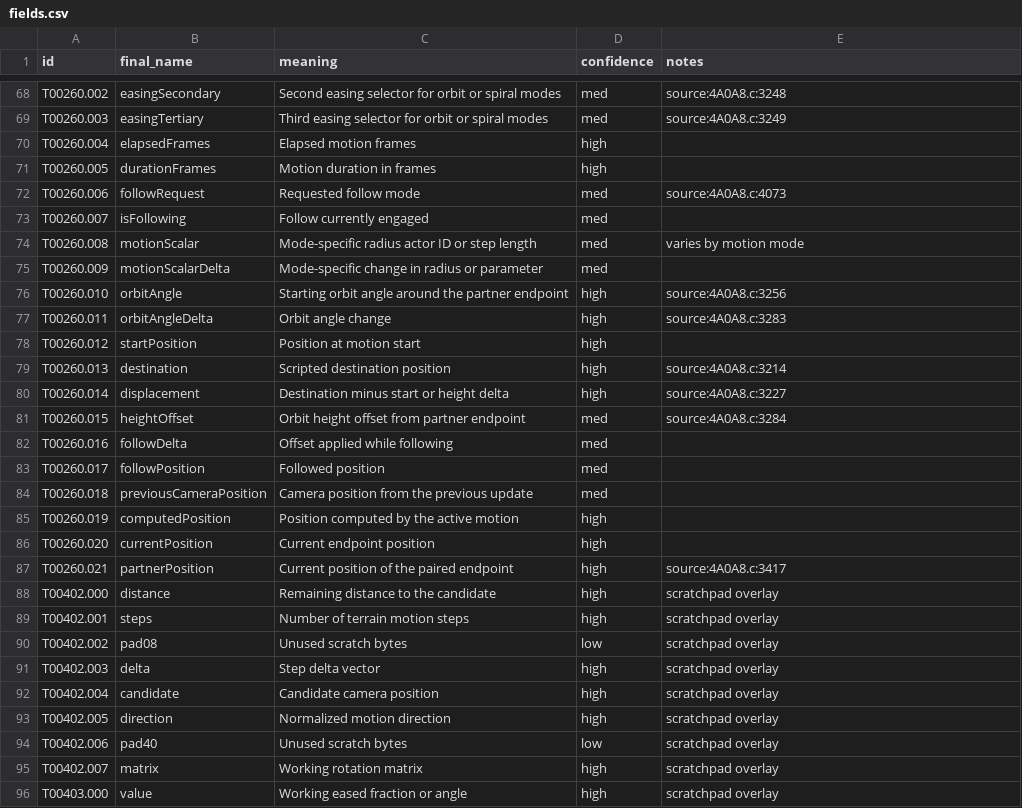
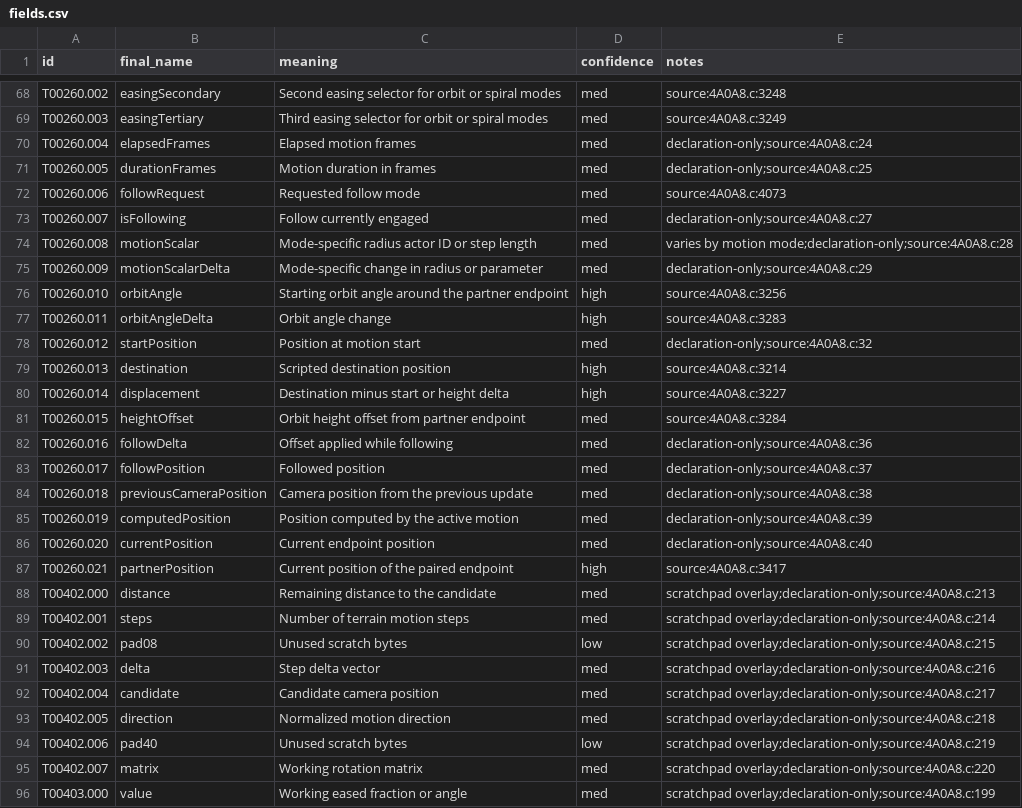
Before and after one commit to JEschete/VS-NativePort, a CSV file: tools/naming/sym_out/Game_Event/fields.csv, drawn as a sheet; only a part is shown, gaps mark what is left out; the diff covers the shown part only.

Commit message:
Naming: complete evidence backfill for all applied batches
Every applied global/type/field row now cites the source it was derived from; fields whose cited evidence is only their declaration are tagged declaration-only and capped at med.

```diff
--- a/tools/naming/sym_out/Game_Event/fields.csv
+++ b/tools/naming/sym_out/Game_Event/fields.csv
@@ -69,11 +69,11 @@ T00260.002,easingSecondary,Second easing selector for orbit or spiral modes,med,
 T00260.003,easingTertiary,Third easing selector for orbit or spiral modes,med,source:4A0A8.c:3249
-T00260.004,elapsedFrames,Elapsed motion frames,high,
-T00260.005,durationFrames,Motion duration in frames,high,
+T00260.004,elapsedFrames,Elapsed motion frames,med,declaration-only;source:4A0A8.c:24
+T00260.005,durationFrames,Motion duration in frames,med,declaration-only;source:4A0A8.c:25
 T00260.006,followRequest,Requested follow mode,med,source:4A0A8.c:4073
-T00260.007,isFollowing,Follow currently engaged,med,
-T00260.008,motionScalar,Mode-specific radius actor ID or step length,med,varies by motion mode
-T00260.009,motionScalarDelta,Mode-specific change in radius or parameter,med,
+T00260.007,isFollowing,Follow currently engaged,med,declaration-only;source:4A0A8.c:27
+T00260.008,motionScalar,Mode-specific radius actor ID or step length,med,varies by motion mode;declaration-only;source:4A0A8.c:28
+T00260.009,motionScalarDelta,Mode-specific change in radius or parameter,med,declaration-only;source:4A0A8.c:29
 T00260.010,orbitAngle,Starting orbit angle around the partner endpoint,high,source:4A0A8.c:3256
 T00260.011,orbitAngleDelta,Orbit angle change,high,source:4A0A8.c:3283
-T00260.012,startPosition,Position at motion start,high,
+T00260.012,startPosition,Position at motion start,med,declaration-only;source:4A0A8.c:32
 T00260.013,destination,Scripted destination position,high,source:4A0A8.c:3214
@@ -81,16 +81,16 @@ T00260.014,displacement,Destination minus start or height delta,high,source:4A0A
 T00260.015,heightOffset,Orbit height offset from partner endpoint,med,source:4A0A8.c:3284
-T00260.016,followDelta,Offset applied while following,med,
-T00260.017,followPosition,Followed position,med,
-T00260.018,previousCameraPosition,Camera position from the previous update,med,
-T00260.019,computedPosition,Position computed by the active motion,high,
-T00260.020,currentPosition,Current endpoint position,high,
+T00260.016,followDelta,Offset applied while following,med,declaration-only;source:4A0A8.c:36
+T00260.017,followPosition,Followed position,med,declaration-only;source:4A0A8.c:37
+T00260.018,previousCameraPosition,Camera position from the previous update,med,declaration-only;source:4A0A8.c:38
+T00260.019,computedPosition,Position computed by the active motion,med,declaration-only;source:4A0A8.c:39
+T00260.020,currentPosition,Current endpoint position,med,declaration-only;source:4A0A8.c:40
 T00260.021,partnerPosition,Current position of the paired endpoint,high,source:4A0A8.c:3417
-T00402.000,distance,Remaining distance to the candidate,high,scratchpad overlay
-T00402.001,steps,Number of terrain motion steps,high,scratchpad overlay
-T00402.002,pad08,Unused scratch bytes,low,scratchpad overlay
-T00402.003,delta,Step delta vector,high,scratchpad overlay
-T00402.004,candidate,Candidate camera position,high,scratchpad overlay
-T00402.005,direction,Normalized motion direction,high,scratchpad overlay
-T00402.006,pad40,Unused scratch bytes,low,scratchpad overlay
-T00402.007,matrix,Working rotation matrix,high,scratchpad overlay
-T00403.000,value,Working eased fraction or angle,high,scratchpad overlay
+T00402.000,distance,Remaining distance to the candidate,med,scratchpad overlay;declaration-only;source:4A0A8.c:213
+T00402.001,steps,Number of terrain motion steps,med,scratchpad overlay;declaration-only;source:4A0A8.c:214
+T00402.002,pad08,Unused scratch bytes,low,scratchpad overlay;declaration-only;source:4A0A8.c:215
+T00402.003,delta,Step delta vector,med,scratchpad overlay;declaration-only;source:4A0A8.c:216
+T00402.004,candidate,Candidate camera position,med,scratchpad overlay;declaration-only;source:4A0A8.c:217
+T00402.005,direction,Normalized motion direction,med,scratchpad overlay;declaration-only;source:4A0A8.c:218
+T00402.006,pad40,Unused scratch bytes,low,scratchpad overlay;declaration-only;source:4A0A8.c:219
+T00402.007,matrix,Working rotation matrix,med,scratchpad overlay;declaration-only;source:4A0A8.c:220
+T00403.000,value,Working eased fraction or angle,med,scratchpad overlay;declaration-only;source:4A0A8.c:199
```
Also changed, not shown: 91 edited cells elsewhere in this file, Docs/ledgers/DATA_LEDGER.csv, Docs/ledgers/TYPE_LEDGER.csv, 10 other files.
